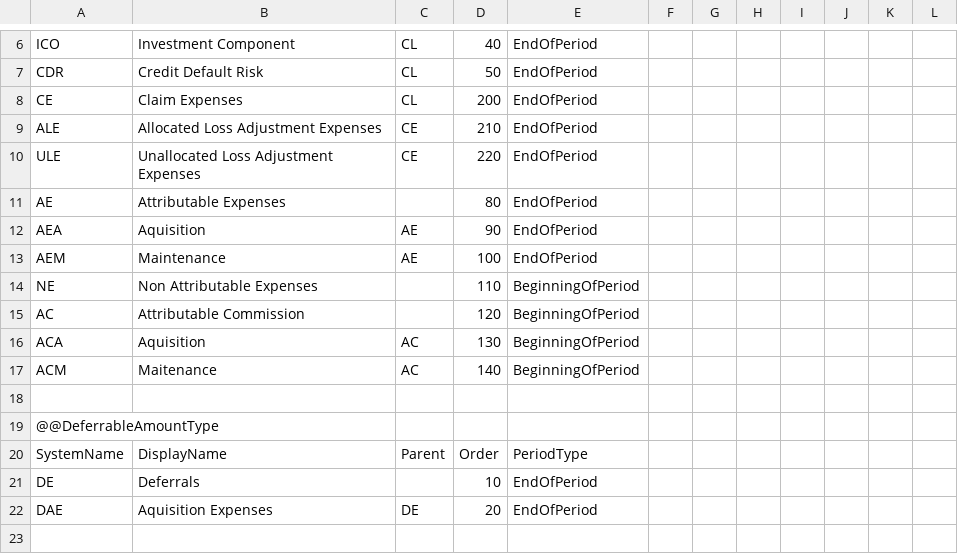
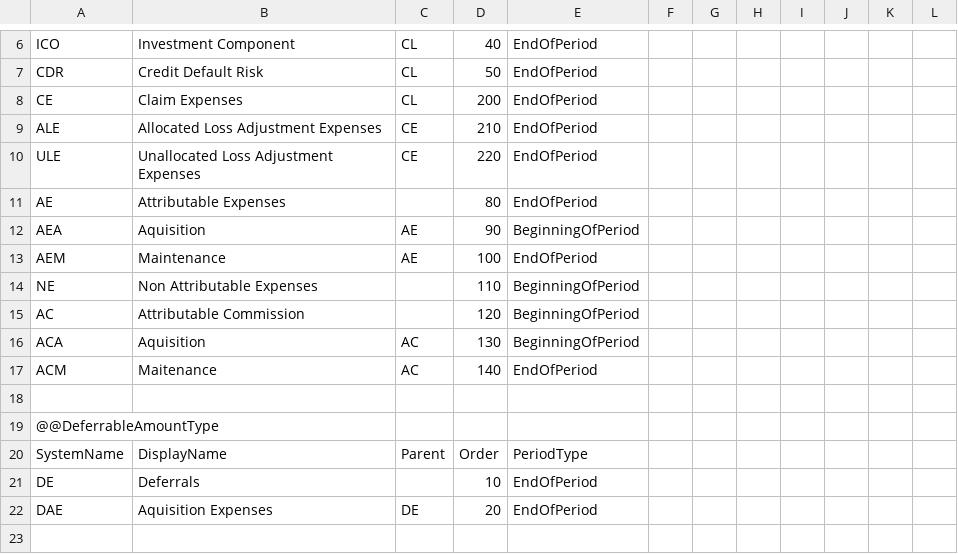
Before and after one commit to Systemorph/IFRS17CalculationEngine, a CSV file: ifrs17-template/Files/Dimensions.csv, drawn as a sheet; only a part is shown, gaps mark what is left out.

Commit message:
dim

```diff
--- a/ifrs17-template/Files/Dimensions.csv
+++ b/ifrs17-template/Files/Dimensions.csv
@@ -11,3 +11,3 @@ ULE,Unallocated Loss Adjustment Expenses,CE,220,EndOfPeriod,,,,,,,
 AE,Attributable Expenses,,80,EndOfPeriod,,,,,,,
-AEA,Aquisition,AE,90,EndOfPeriod,,,,,,,
+AEA,Aquisition,AE,90,BeginningOfPeriod,,,,,,,
 AEM,Maintenance,AE,100,EndOfPeriod,,,,,,,
@@ -16,3 +16,3 @@ AC,Attributable Commission,,120,BeginningOfPeriod,,,,,,,
 ACA,Aquisition,AC,130,BeginningOfPeriod,,,,,,,
-ACM,Maitenance,AC,140,BeginningOfPeriod,,,,,,,
+ACM,Maitenance,AC,140,EndOfPeriod,,,,,,,
 ,,,,,,,,,,,
```
